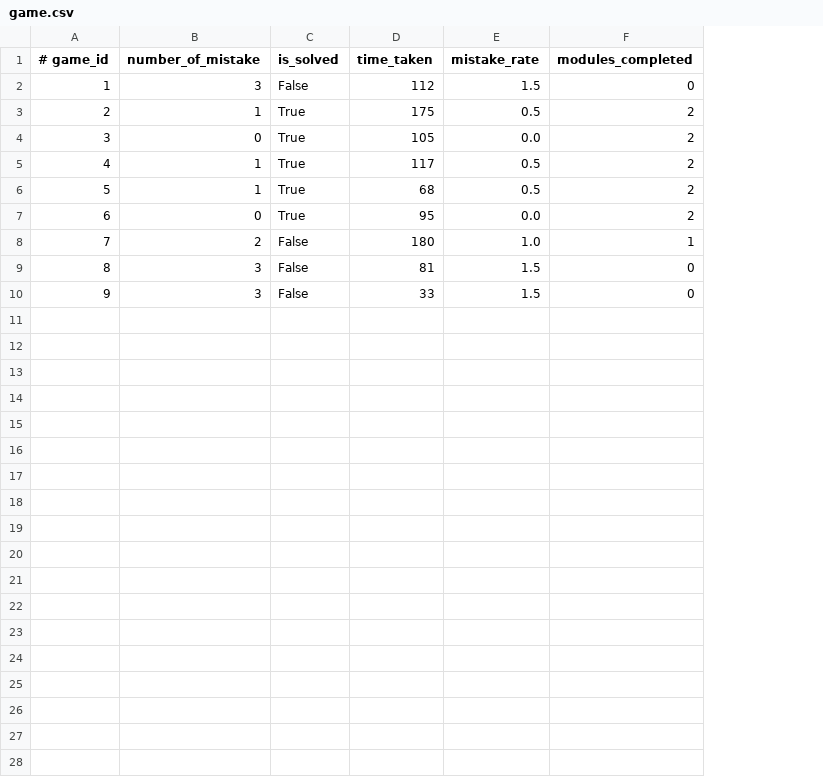
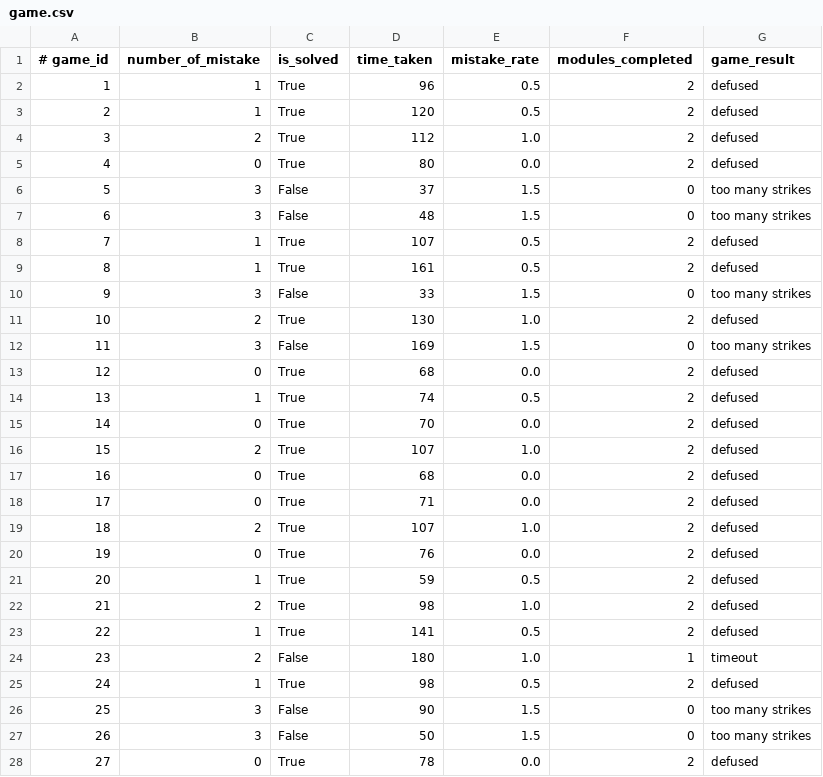
Before and after one commit to natawipa/i-am-eod, a CSV file: logs/game.csv, drawn as a sheet; only a part is shown; addresses are those after the commit; the diff covers the shown part only; the diff names each change by its address in the sheet, - before the commit and + after, or states it on an @@ line.

```diff
--- a/logs/game.csv
+++ b/logs/game.csv
+column G (game_result), row 6: too many strikes; row 8: defused; rows 13-14: defused | defused; rows 17-18: defused | defused; row 24: timeout; rows 26-27: too many strikes | too many strikes
+row 2: 1 | 1 | True | 96 | 0.5 | 2 | defused
+row 3: 2 | 1 | True | 120 | 0.5 | 2 | defused
+row 4: 3 | 2 | True | 112 | 1.0 | 2 | defused
+row 5: 4 | 0 | True | 80 | 0.0 | 2 | defused
@@ column A (# game_id) renumbered between rows 6 and 27 @@
-D6 (time_taken): 112
+D6 (time_taken): 37
+row 7: 6 | 3 | False | 48 | 1.5 | 0 | too many strikes
-D8 (time_taken): 175
+D8 (time_taken): 107
+row 9: 8 | 1 | True | 161 | 0.5 | 2 | defused
+row 10: 9 | 3 | False | 33 | 1.5 | 0 | too many strikes
+row 11: 10 | 2 | True | 130 | 1.0 | 2 | defused
+row 12: 11 | 3 | False | 169 | 1.5 | 0 | too many strikes
-D13 (time_taken): 105
+D13 (time_taken): 68
-D14 (time_taken): 117
+D14 (time_taken): 74
+row 15: 14 | 0 | True | 70 | 0.0 | 2 | defused
+row 16: 15 | 2 | True | 107 | 1.0 | 2 | defused
-B17 (number_of_mistake): 1
+B17 (number_of_mistake): 0
-E17 (mistake_rate): 0.5
+E17 (mistake_rate): 0.0
-D18 (time_taken): 95
+D18 (time_taken): 71
+row 19: 18 | 2 | True | 107 | 1.0 | 2 | defused
+row 20: 19 | 0 | True | 76 | 0.0 | 2 | defused
+row 21: 20 | 1 | True | 59 | 0.5 | 2 | defused
+row 22: 21 | 2 | True | 98 | 1.0 | 2 | defused
+row 23: 22 | 1 | True | 141 | 0.5 | 2 | defused
+row 25: 24 | 1 | True | 98 | 0.5 | 2 | defused
-D26 (time_taken): 81
+D26 (time_taken): 90
-D27 (time_taken): 33
+D27 (time_taken): 50
+row 28: 27 | 0 | True | 78 | 0.0 | 2 | defused
```
Also changed, not shown: 5 added rows elsewhere in this file, logs/password.csv, logs/wire.csv, 7 other files.
